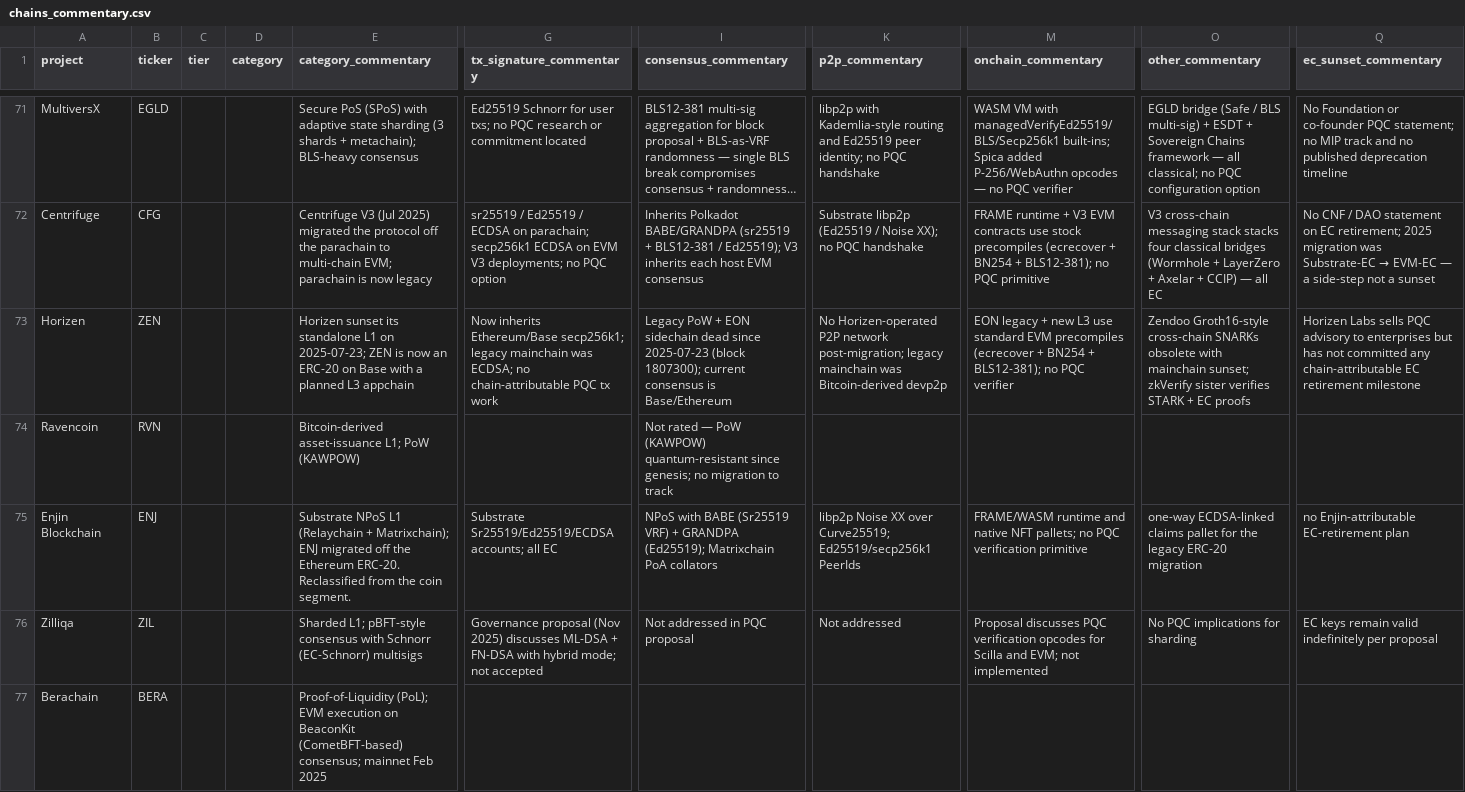
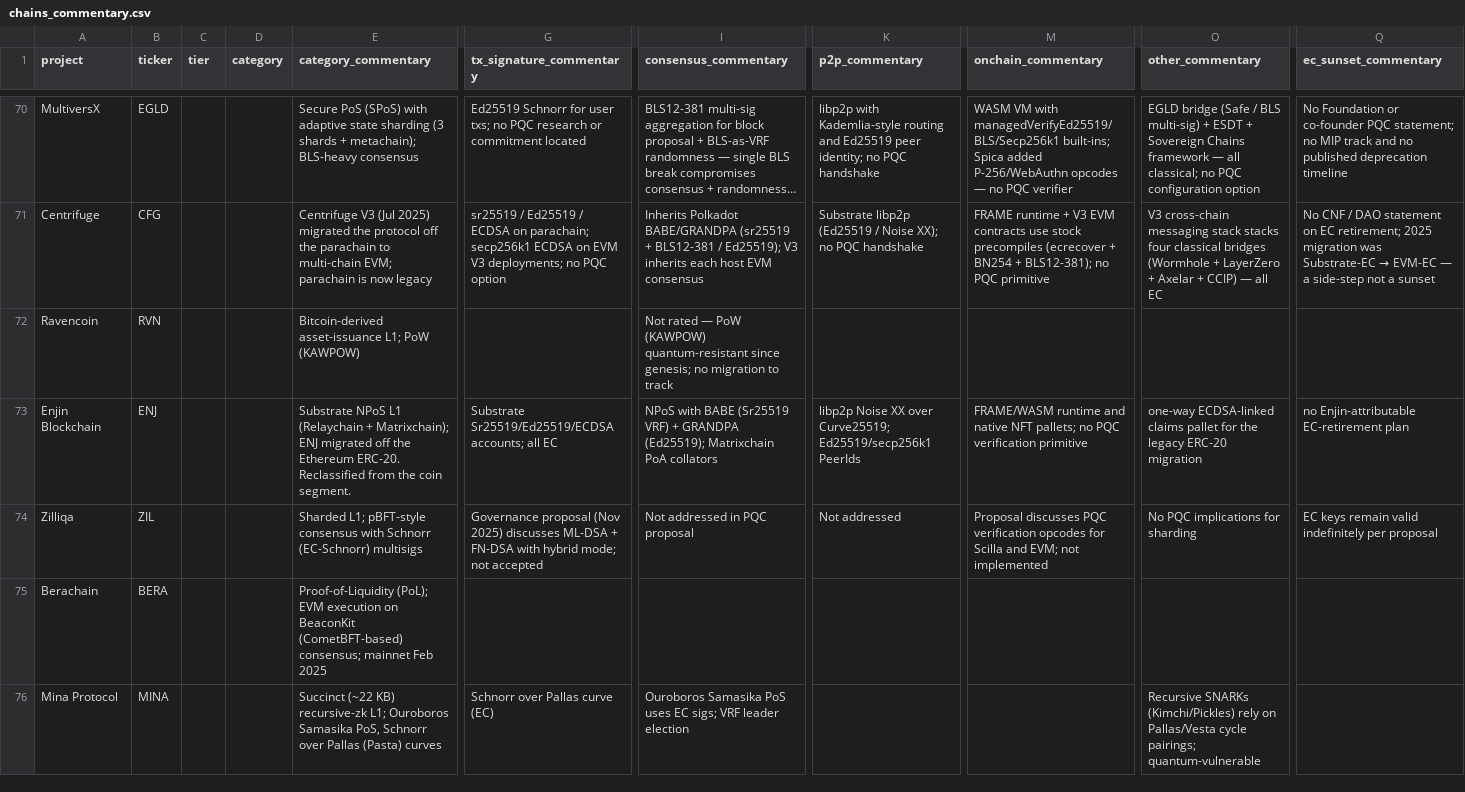
Before and after one commit to tectonic-labs/quantum-tracker-data, a CSV file: chains_commentary.csv, drawn as a sheet; only a part is shown, gaps mark what is left out; the shorter side is filled out with more unchanged rows; long unchanged cells end in …; rows hold the shown columns only; the diff covers the shown part only; the diff names each change by its address in the sheet, - before the commit and + after, or states it on an @@ line.

Commit message:
chore: reclassify chain lanes and refresh coin segment
- Move Stacks and MegaETH from L1 to the L2 segment
- Move Horizen (ZEN) and Helium (HNT) from L1 to the coin segment
  with new public reports under coins/
- Consolidate XX Network to the PQC-native segment only
- Remove Asentum (no public chain) from all public data
- Refresh ML-DSA adoption aggregator counts accordingly

```diff
--- a/chains_commentary.csv
+++ b/chains_commentary.csv
-row 73: Horizen | ZEN |  |  | Horizen sunset its standalone L1 on 2025-07-23; ZEN is now an ERC-20 on Base with a planned L3 appchain | Now inherits Ethereum/Base secp256k1; legacy mainchain was ECDSA; no chain-attributable PQC tx work | Legacy PoW + EON sidechain dead since 2025-07-23 (block 1807300); current consensus is Base/Ethereum | No Horizen-operated P2P network post-migration; legacy mainchain was Bitcoin-derived devp2p | EON legacy + new L3 use standard EVM precompiles (ecrecover + BN254 + BLS12-381); no PQC verifier | Zendoo Groth16-style cross-chain SNARKs obsolete with mainchain sunset; zkVerify sister verifies STARK + EC proofs | Horizen Labs sells PQC advisory to enterprises but has not committed any chain-attributable EC retirement milestone
```
Also changed, not shown: 4 removed rows elsewhere in this file, chains.csv, coins.csv, 12 other files.
